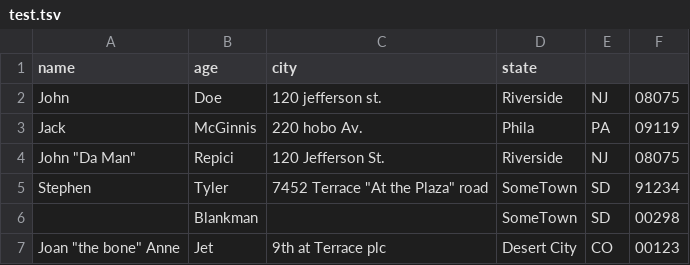
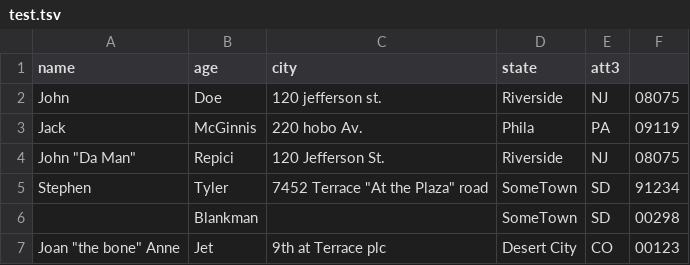
Before and after one commit to luizmineiro/PROG2-AVAL2, a TSV file: test.tsv, drawn as a sheet.

```diff
--- a/test.tsv
+++ b/test.tsv
@@ -1,2 +1,2 @@
-name	age	city	state
+name	age	city	state	att3
 John	Doe	120 jefferson st.	Riverside	 NJ	 08075
```
Also changed, not shown: test.csv, 4 other files.
